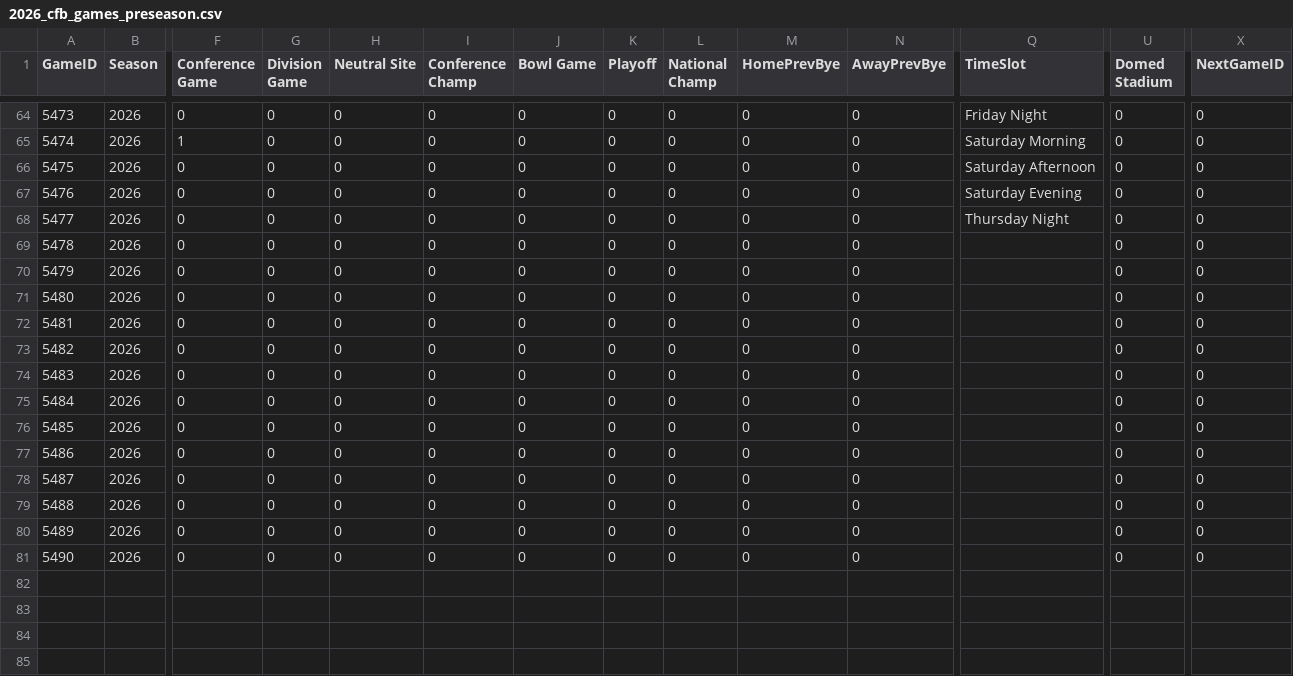
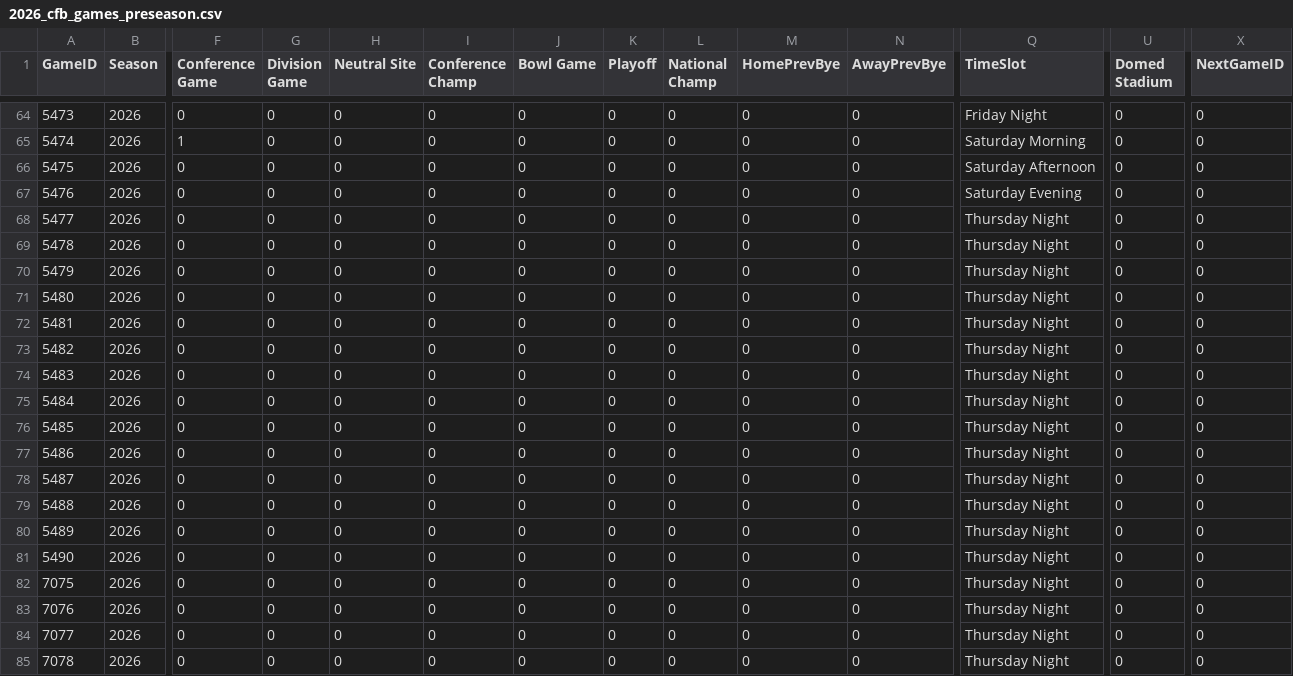
Before and after one commit to CalebRose/SimFBA, a CSV file: data/2026/2026_cfb_games_preseason.csv, drawn as a sheet; only a part is shown, gaps mark what is left out; rows hold the shown columns only; the diff names each change by its address in the sheet, - before the commit and + after, or states it on an @@ line.

```diff
--- a/data/2026/2026_cfb_games_preseason.csv
+++ b/data/2026/2026_cfb_games_preseason.csv
-Q69:Q81 (TimeSlot): (empty)
+Q69:Q81 (TimeSlot): Thursday Night
+row 82: 7075 | 2026 | 0 | 0 | 0 | 0 | 0 | 0 | 0 | 0 | 0 | Thursday Night | 0 | 0
+row 83: 7076 | 2026 | 0 | 0 | 0 | 0 | 0 | 0 | 0 | 0 | 0 | Thursday Night | 0 | 0
+row 84: 7077 | 2026 | 0 | 0 | 0 | 0 | 0 | 0 | 0 | 0 | 0 | Thursday Night | 0 | 0
+row 85: 7078 | 2026 | 0 | 0 | 0 | 0 | 0 | 0 | 0 | 0 | 0 | Thursday Night | 0 | 0
```
Also changed, not shown: 4 other files.
